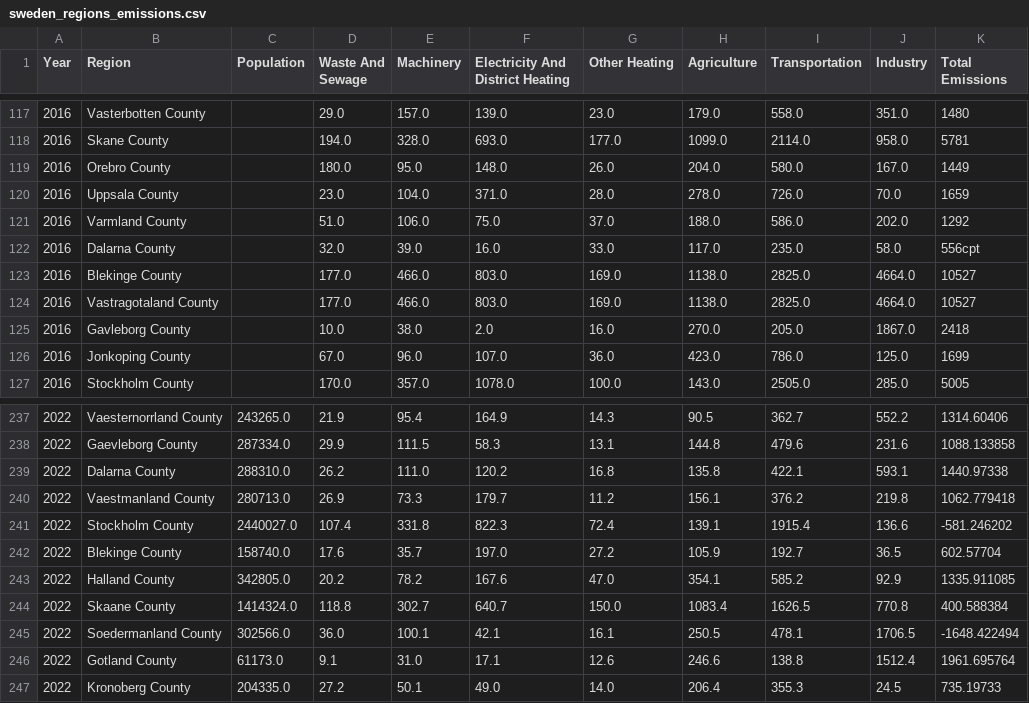
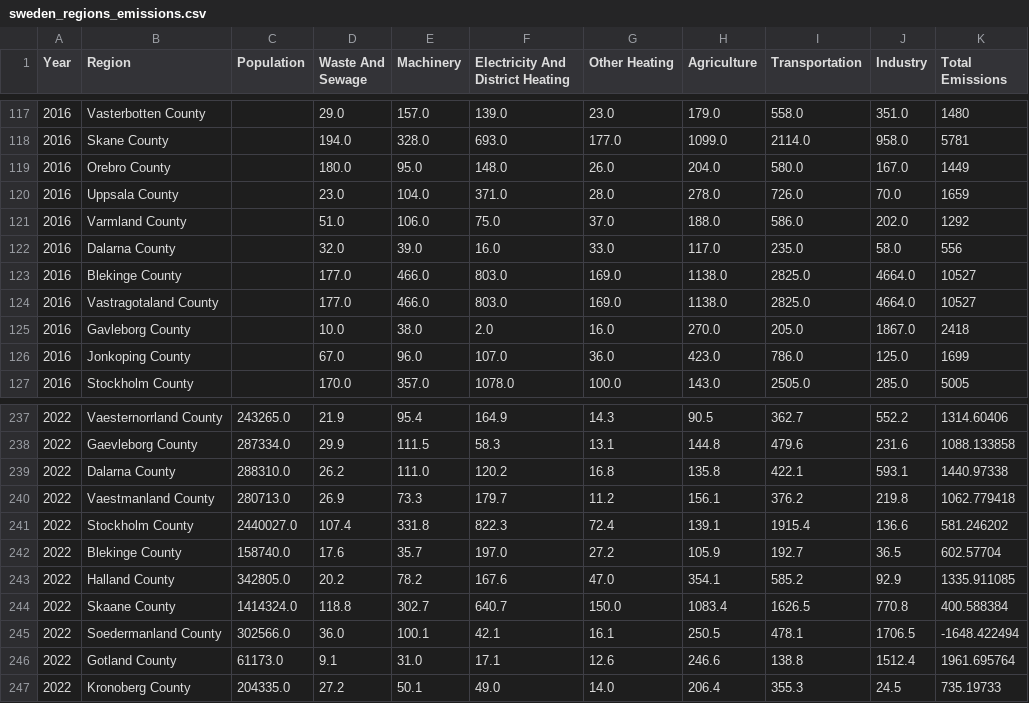
Before and after one commit to NaztyDomingo/Cityplanner_Tool, a CSV file: data/transformed_sweden_data/sweden_regions_emissions.csv, drawn as a sheet; only a part is shown, gaps mark what is left out.

```diff
--- a/data/transformed_sweden_data/sweden_regions_emissions.csv
+++ b/data/transformed_sweden_data/sweden_regions_emissions.csv
@@ -121,3 +121,3 @@ Year,Region,Population,Waste And Sewage,Machinery,Electricity And District Heati
 2016,Varmland County,,51.0,106.0,75.0,37.0,188.0,586.0,202.0,1292
-2016,Dalarna County,,32.0,39.0,16.0,33.0,117.0,235.0,58.0,556cpt
+2016,Dalarna County,,32.0,39.0,16.0,33.0,117.0,235.0,58.0,556
 2016,Blekinge County,,177.0,466.0,803.0,169.0,1138.0,2825.0,4664.0,10527
@@ -240,3 +240,3 @@ Year,Region,Population,Waste And Sewage,Machinery,Electricity And District Heati
 2022,Vaestmanland County,280713.0,26.9,73.3,179.7,11.2,156.1,376.2,219.8,1062.779418
-2022,Stockholm County,2440027.0,107.4,331.8,822.3,72.4,139.1,1915.4,136.6,-581.246202
+2022,Stockholm County,2440027.0,107.4,331.8,822.3,72.4,139.1,1915.4,136.6,581.246202
 2022,Blekinge County,158740.0,17.6,35.7,197.0,27.2,105.9,192.7,36.5,602.57704
```
Also changed, not shown: 6 other files.
